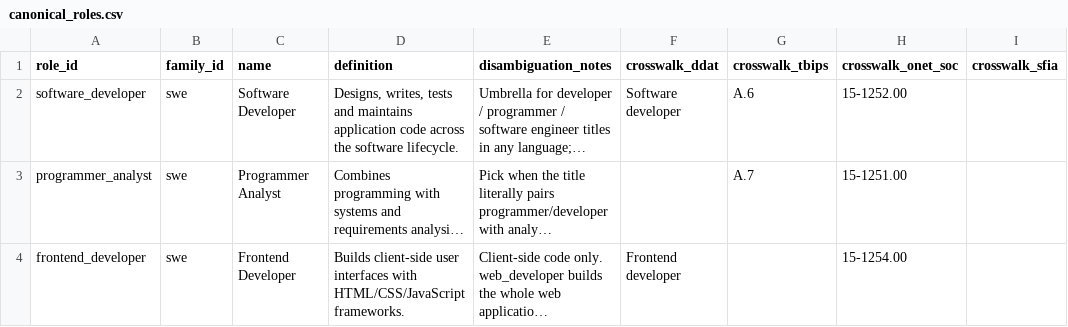
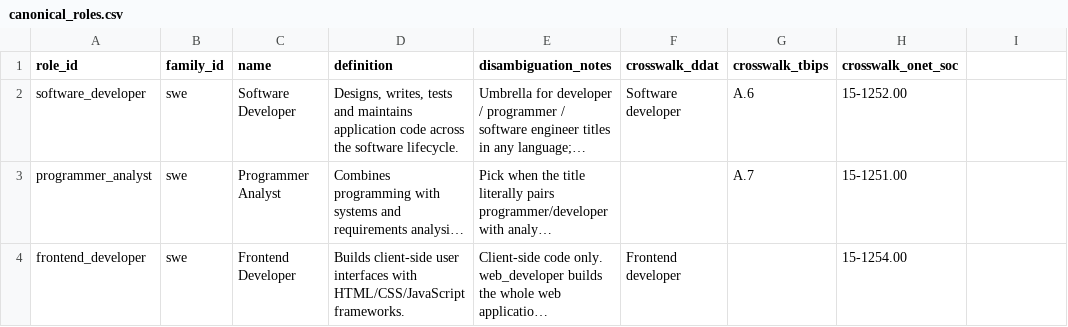
Before and after one commit to kylemac7807/twm-platform, a CSV file: taxonomy/canonical_roles.csv, drawn as a sheet; only a part is shown; long unchanged cells end in …; the diff names each change by its address in the sheet, - before the commit and + after, or states it on an @@ line.

```diff
--- a/taxonomy/canonical_roles.csv
+++ b/taxonomy/canonical_roles.csv
-I1: crosswalk_sfia
+I1: (empty)
```
Also changed, not shown: taxonomy/band_crosswalk.csv, 41 other files.
